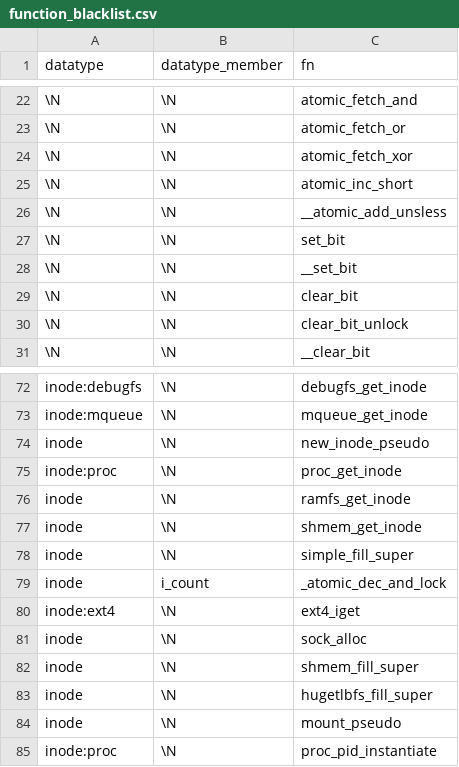
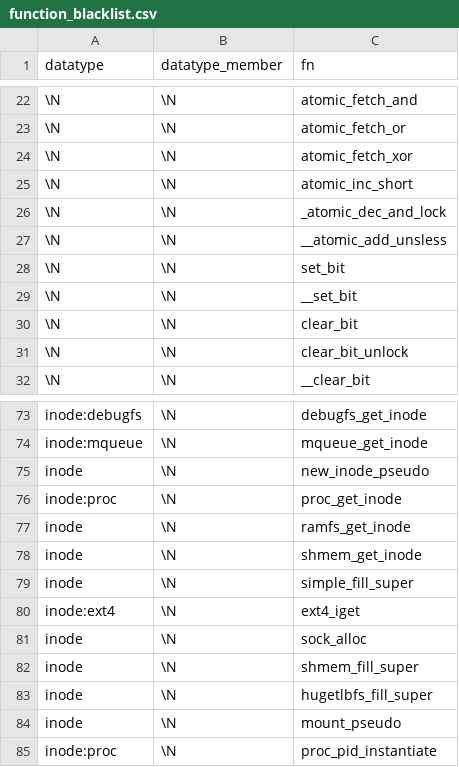
Before and after one commit to merlinscholz/lockdoc-tools, a CSV file: data/linux/function_blacklist.csv, drawn as a sheet; only a part is shown, gaps mark what is left out; removed rows and columns are numbered as before the commit, all else as after; the diff names each change by its address in the sheet, - before the commit and + after, or states it on an @@ line.

Commit message:
FN Blacklist: Ignore atomic_dec_and_lock for every access

```diff
--- a/data/linux/function_blacklist.csv
+++ b/data/linux/function_blacklist.csv
+row 26: \N | \N | _atomic_dec_and_lock
-row 79: inode | i_count | _atomic_dec_and_lock
```
